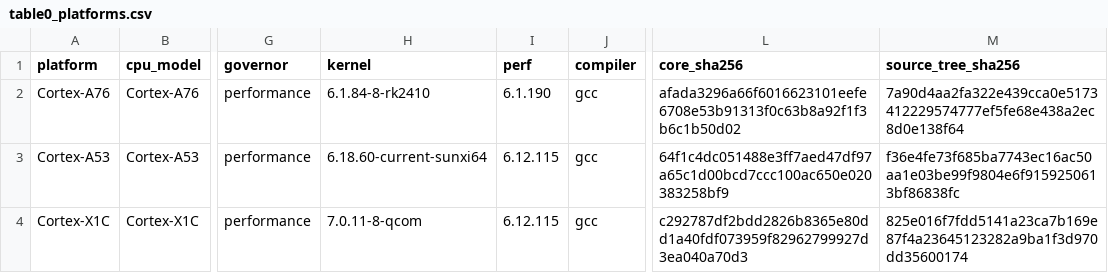
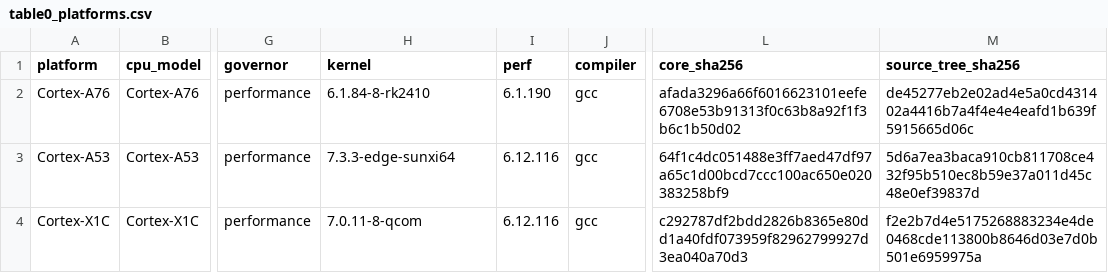
Before and after one commit to karry190805/sntrup653-crt-neon, a CSV file: results/table0_platforms.csv, drawn as a sheet; only a part is shown, gaps mark what is left out; the diff names each change by its address in the sheet, - before the commit and + after, or states it on an @@ line.

```diff
--- a/results/table0_platforms.csv
+++ b/results/table0_platforms.csv
-M2 (source_tree_sha256): 7a90d4aa2fa322e439cca0e5173412229574777ef5fe68e438a2ec8d0e138f64
+M2 (source_tree_sha256): de45277eb2e02ad4e5a0cd431402a4416b7a4f4e4e4eafd1b639f5915665d06c
-H3 (kernel): 6.18.60-current-sunxi64
+H3 (kernel): 7.3.3-edge-sunxi64
-I3:I4 (perf): 6.12.115
+I3:I4 (perf): 6.12.116
-M3 (source_tree_sha256): f36e4fe73f685ba7743ec16ac50aa1e03be99f9804e6f9159250613bf86838fc
+M3 (source_tree_sha256): 5d6a7ea3baca910cb811708ce432f95b510ec8b59e37a011d45c48e0ef39837d
-M4 (source_tree_sha256): 825e016f7fdd5141a23ca7b169e87f4a23645123282a9ba1f3d970dd35600174
+M4 (source_tree_sha256): f2e2b7d4e5175268883234e4de0468cde113800b8646d03e7d0b501e6959975a
```
Also changed, not shown: results/board_hash_check.csv, results/sha_binding.csv, 28 other files.
